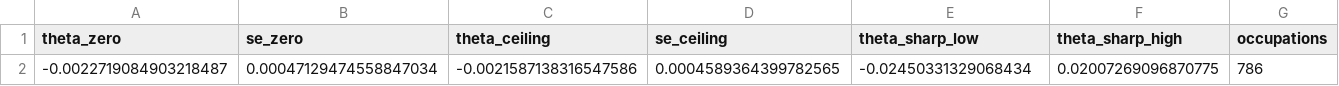
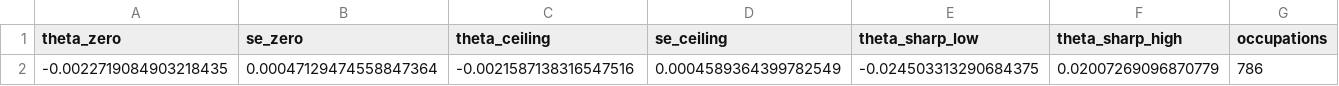
Before and after one commit to conway1521/ai-index, a CSV file: aiindex/output/tables/postings_specified_test.csv, drawn as a sheet; only a part is shown; removed rows and columns are numbered as before the commit, all else as after; rows hold the shown columns only; the diff names each change by its address in the sheet, - before the commit and + after, or states it on an @@ line.

```diff
--- a/aiindex/output/tables/postings_specified_test.csv
+++ b/aiindex/output/tables/postings_specified_test.csv
-row 2: -0.0022719084903218487 | 0.00047129474558847034 | -0.0021587138316547586 | 0.0004589364399782565 | -0.02450331329068434 | 0.02007269096870775 | 786
+row 2: -0.0022719084903218435 | 0.00047129474558847364 | -0.0021587138316547516 | 0.0004589364399782549 | -0.024503313290684375 | 0.02007269096870779 | 786
```
Also changed, not shown: aiindex/output/checks.csv, aiindex/output/tables/outcomes_pay_changes.csv, 8 other files.
